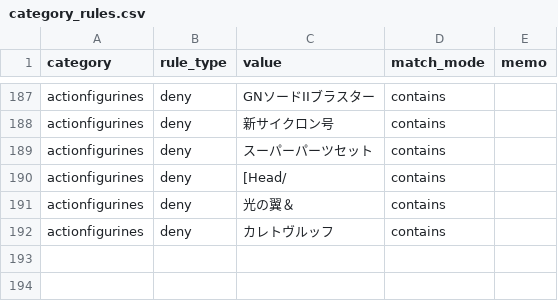
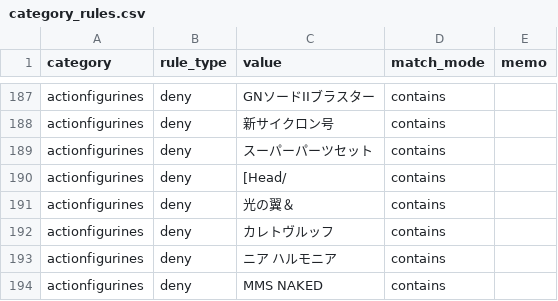
Before and after one commit to dreamcollect-lab/amazon_shopee_system, a CSV file: input/category_rules.csv, drawn as a sheet; only a part is shown, gaps mark what is left out; the diff names each change by its address in the sheet, - before the commit and + after, or states it on an @@ line.

Commit message:
Update category_rules.csv

```diff
--- a/input/category_rules.csv
+++ b/input/category_rules.csv
+row 193: actionfigurines | deny | ニア ハルモニア | contains
+row 194: actionfigurines | deny | MMS NAKED | contains
```
